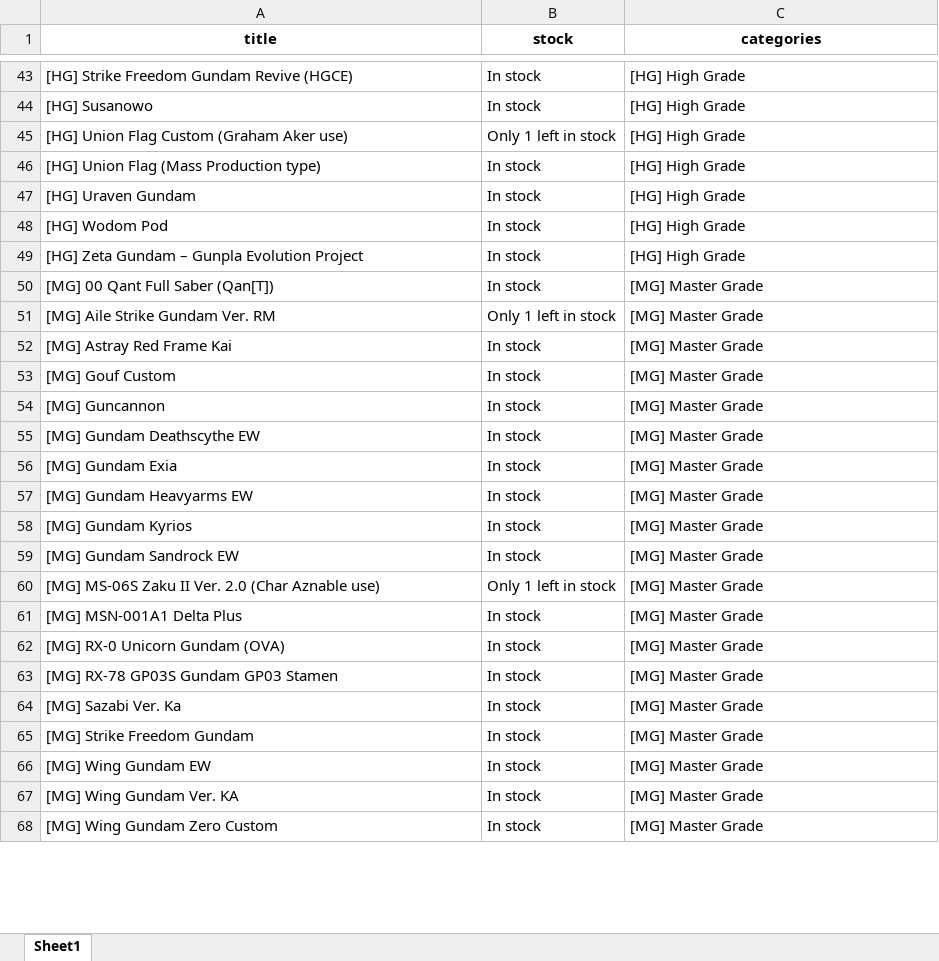
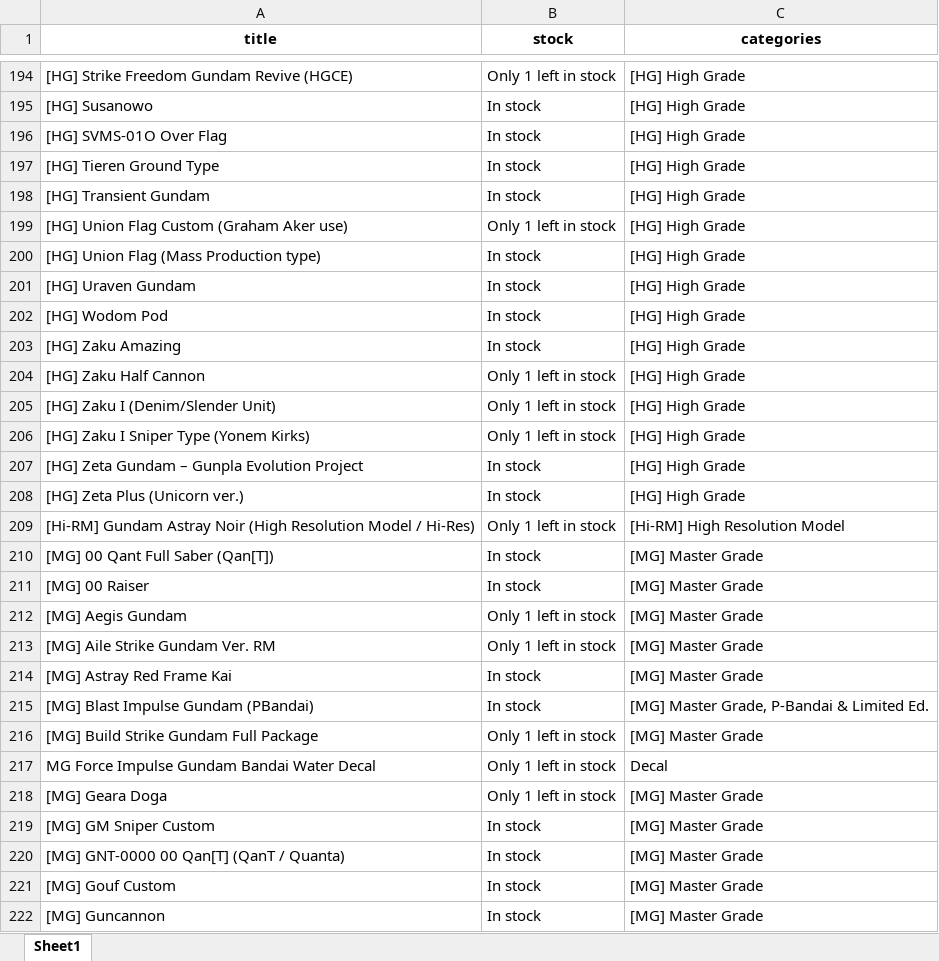
Before and after one commit to Zephilium/rwid-intermediate-scraping, an Excel workbook: results.xlsx, sheet Sheet1, drawn as a sheet; only a part is shown, gaps mark what is left out; the shorter side is filled out with more unchanged rows; values as stored, in another font and other column widths than the file's, no borders; addresses are those after the commit; the diff covers the shown part only; the diff names each change by its address in the sheet, - before the commit and + after, or states it on an @@ line.

```diff
--- a/results.xlsx (sheet Sheet1)
+++ b/results.xlsx (sheet Sheet1)
-B194 (stock): In stock
+B194 (stock): Only 1 left in stock
+row 196: [HG] SVMS-01O Over Flag | In stock | [HG] High Grade
+row 197: [HG] Tieren Ground Type | In stock | [HG] High Grade
+row 198: [HG] Transient Gundam | In stock | [HG] High Grade
+row 203: [HG] Zaku Amazing | In stock | [HG] High Grade
+row 204: [HG] Zaku Half Cannon | Only 1 left in stock | [HG] High Grade
+row 205: [HG] Zaku I (Denim/Slender Unit) | Only 1 left in stock | [HG] High Grade
+row 206: [HG] Zaku I Sniper Type (Yonem Kirks) | Only 1 left in stock | [HG] High Grade
+row 208: [HG] Zeta Plus (Unicorn ver.) | In stock | [HG] High Grade
+row 209: [Hi-RM] Gundam Astray Noir (High Resolution Model / Hi-Res) | Only 1 left in stock | [Hi-RM] High Resolution Model
+row 211: [MG] 00 Raiser | In stock | [MG] Master Grade
+row 212: [MG] Aegis Gundam | Only 1 left in stock | [MG] Master Grade
+row 215: [MG] Blast Impulse Gundam (PBandai) | In stock | [MG] Master Grade, P-Bandai & Limited Ed.
+row 216: [MG] Build Strike Gundam Full Package | Only 1 left in stock | [MG] Master Grade
+row 217: MG Force Impulse Gundam Bandai Water Decal | Only 1 left in stock | Decal
+row 218: [MG] Geara Doga | Only 1 left in stock | [MG] Master Grade
+row 219: [MG] GM Sniper Custom | In stock | [MG] Master Grade
+row 220: [MG] GNT-0000 00 Qan[T] (QanT / Quanta) | In stock | [MG] Master Grade
```
Also changed, not shown: 269 added rows and 1 edited cell elsewhere in this sheet, 3 other files.
